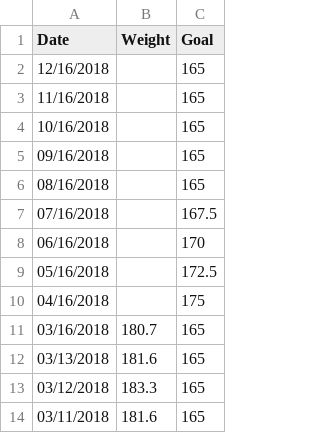
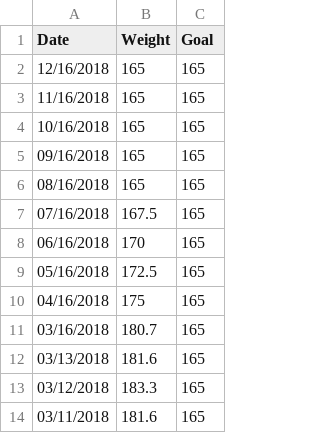
Before and after one commit to taylorchasewhite/dataTank, a TSV file: Weight.tsv, drawn as a sheet; only a part is shown.

Commit message:
Add future region
Dashed region for the future

```diff
--- a/Weight.tsv
+++ b/Weight.tsv
@@ -1,11 +1,11 @@
 Date	Weight	Goal
-12/16/2018		165
-11/16/2018		165
-10/16/2018		165
-09/16/2018		165
-08/16/2018		165
-07/16/2018		167.5
-06/16/2018		170
-05/16/2018		172.5
-04/16/2018		175
+12/16/2018	165	165
+11/16/2018	165	165
+10/16/2018	165	165
+09/16/2018	165	165
+08/16/2018	165	165
+07/16/2018	167.5	165
+06/16/2018	170	165
+05/16/2018	172.5	165
+04/16/2018	175	165
 03/16/2018	180.7	165
```
